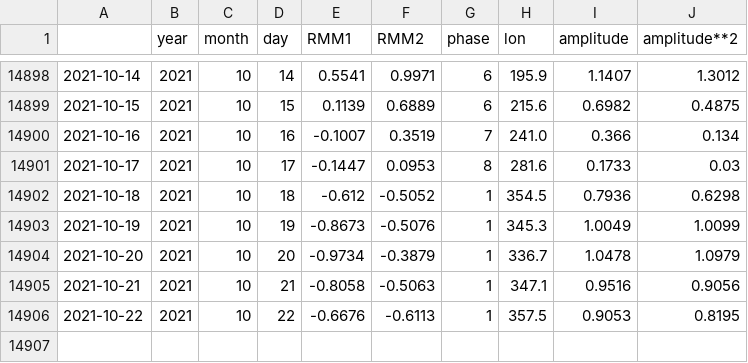
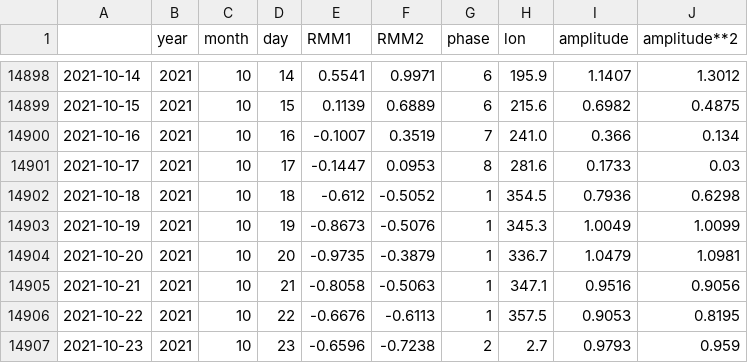
Before and after one commit to nram812/cpp, a CSV file: data/mjo_data/phase_historical.csv, drawn as a sheet; only a part is shown, gaps mark what is left out.

```diff
--- a/data/mjo_data/phase_historical.csv
+++ b/data/mjo_data/phase_historical.csv
@@ -14903,4 +14903,5 @@
 2021-10-19,2021,10,19,-0.8673,-0.5076,1,345.3,1.0049,1.0099
-2021-10-20,2021,10,20,-0.9734,-0.3879,1,336.7,1.0478,1.0979
+2021-10-20,2021,10,20,-0.9735,-0.3879,1,336.7,1.0479,1.0981
 2021-10-21,2021,10,21,-0.8058,-0.5063,1,347.1,0.9516,0.9056
 2021-10-22,2021,10,22,-0.6676,-0.6113,1,357.5,0.9053,0.8195
+2021-10-23,2021,10,23,-0.6596,-0.7238,2,2.7,0.9793,0.959
```
Also changed, not shown: data/mjo_data/phase_recent.csv, indices/data/daily_soi.csv, 3 other files.
